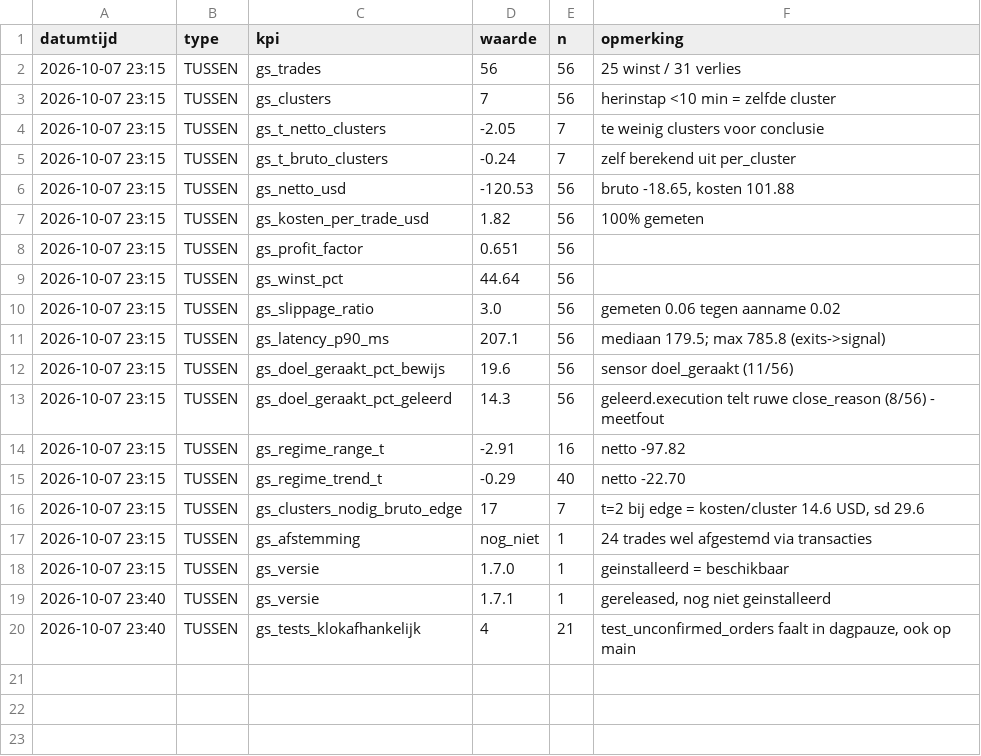
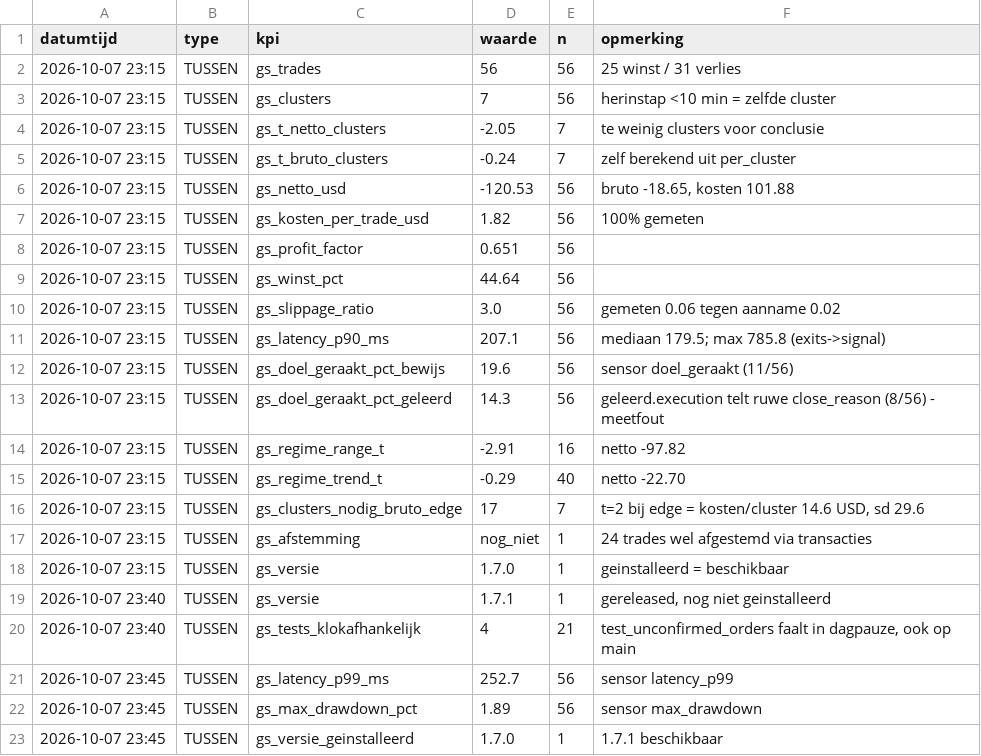
Before and after one commit to Roedie84/ha-gold-scalper, a CSV file: KPI.csv, drawn as a sheet.

```diff
--- a/KPI.csv
+++ b/KPI.csv
@@ -20 +20,4 @@ datumtijd,type,kpi,waarde,n,opmerking
 2026-10-07 23:40,TUSSEN,gs_tests_klokafhankelijk,4,21,"test_unconfirmed_orders faalt in dagpauze, ook op main"
+2026-10-07 23:45,TUSSEN,gs_latency_p99_ms,252.7,56,sensor latency_p99
+2026-10-07 23:45,TUSSEN,gs_max_drawdown_pct,1.89,56,sensor max_drawdown
+2026-10-07 23:45,TUSSEN,gs_versie_geinstalleerd,1.7.0,1,1.7.1 beschikbaar
```
Also changed, not shown: 1 other file.
